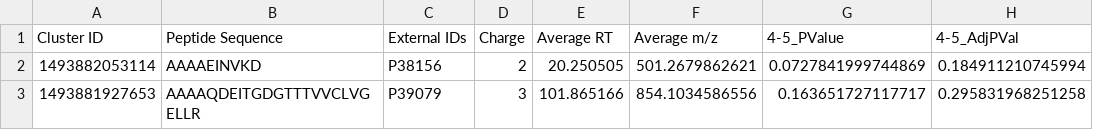
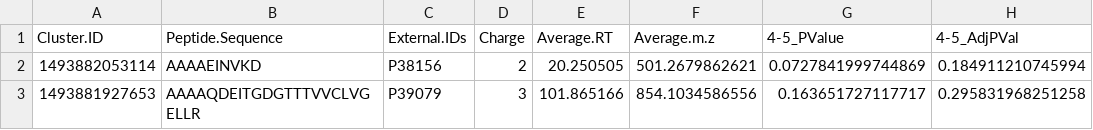
Before and after one commit to ComputationalProteomics/NormalyzerDE, a TSV file: inst/extdata/unit_test_run_stat_reference/unit_test_run_stat_stats.tsv, drawn as a sheet; only a part is shown; the diff names each change by its address in the sheet, - before the commit and + after, or states it on an @@ line.

Commit message:
No spaces in header for global test reference datasets

```diff
--- a/inst/extdata/unit_test_run_stat_reference/unit_test_run_stat_stats.tsv
+++ b/inst/extdata/unit_test_run_stat_reference/unit_test_run_stat_stats.tsv
-A1: Cluster ID
+A1: Cluster.ID
-B1: Peptide Sequence
+B1: Peptide.Sequence
-C1: External IDs
+C1: External.IDs
-E1: Average RT
+E1: Average.RT
-F1: Average m/z
+F1: Average.m.z
```
Also changed, not shown: 14 other files.
